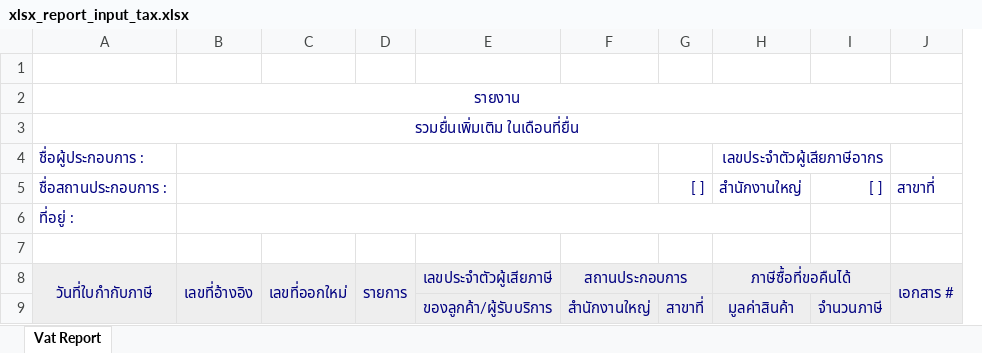
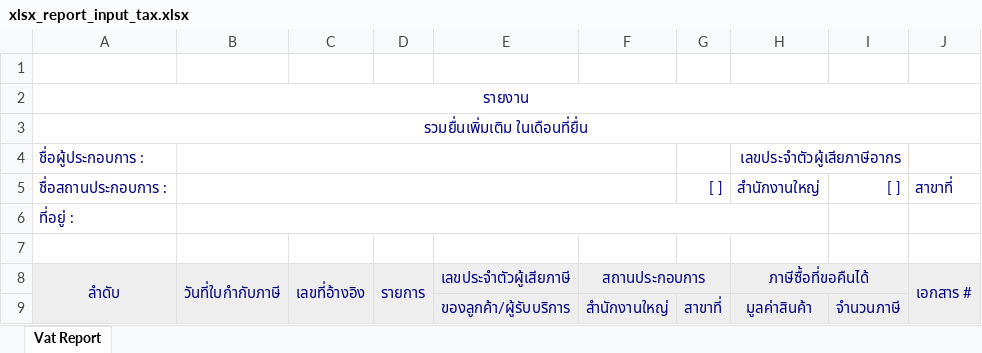
Before and after one commit to ecosoft-odoo/cmo_specific, an Excel workbook: cmo_account_report/xlsx_template/xlsx_report_input_tax.xlsx, sheet Vat Report, drawn as a sheet; values as stored, in another font and other column widths than the file's, no borders; removed rows and columns are numbered as before the commit, all else as after; the diff names each change by its address in the sheet, - before the commit and + after, or states it on an @@ line.

Commit message:
[FIX] sequence input_report excel

```diff
--- a/cmo_account_report/xlsx_template/xlsx_report_input_tax.xlsx (sheet Vat Report)
+++ b/cmo_account_report/xlsx_template/xlsx_report_input_tax.xlsx (sheet Vat Report)
+column B, row 8: วันที่ใบกำกับภาษี
-column C, row 8: เลขที่ออกใหม่
-B4:F4 merged
-B5:F5 merged
-B6:H6 merged
-A8: วันที่ใบกำกับภาษี
+A8: ลำดับ
```
Also changed, not shown: 2 other files.
